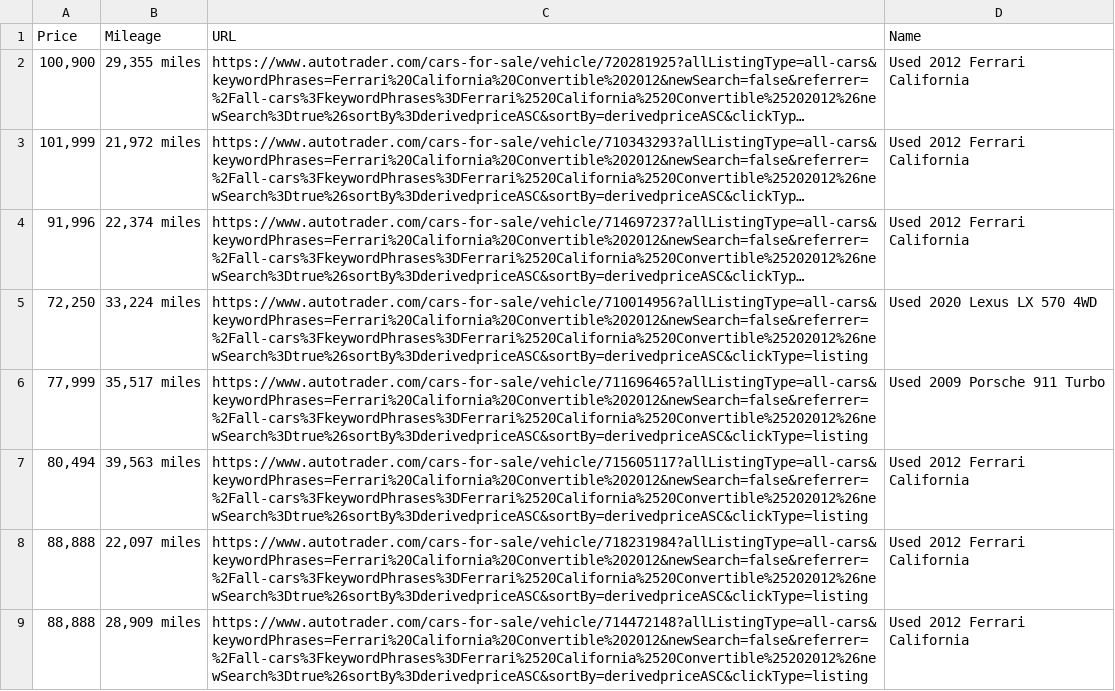
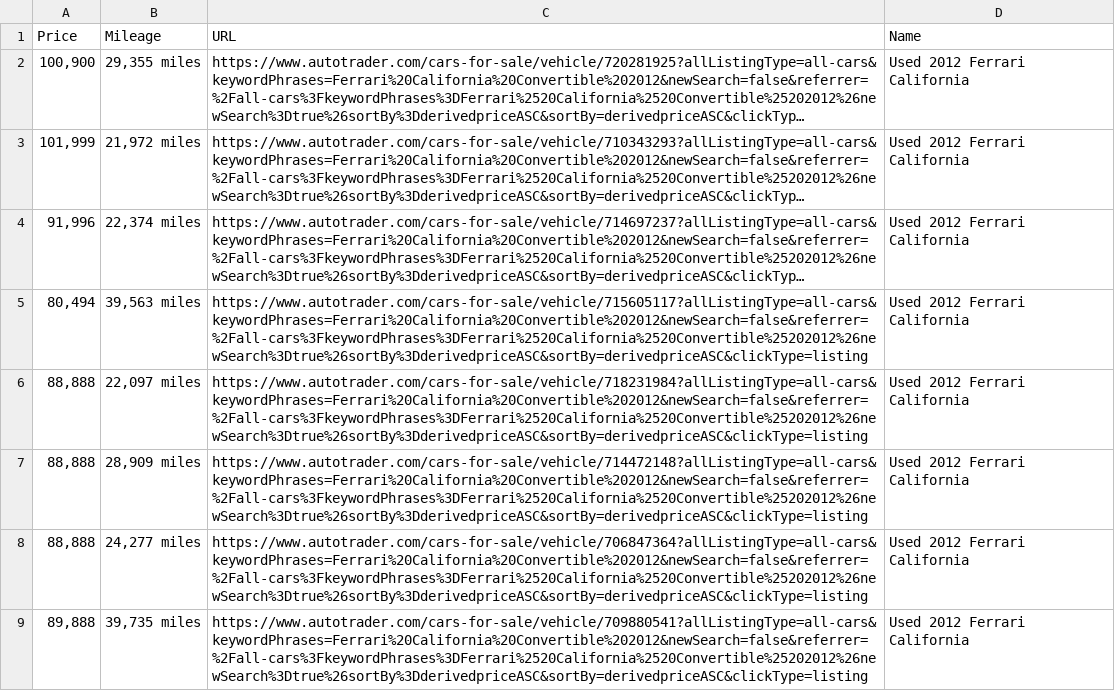
Before and after one commit to ImSuis/Car-Classification, a CSV file: final_listings_2/Ferrari_California_Convertible_2012.csv, drawn as a sheet; only a part is shown; the shorter side is filled out with more unchanged rows; long unchanged cells end in …; the diff names each change by its address in the sheet, - before the commit and + after, or states it on an @@ line.

```diff
--- a/final_listings_2/Ferrari_California_Convertible_2012.csv
+++ b/final_listings_2/Ferrari_California_Convertible_2012.csv
-row 5: 72,250 | 33,224 miles | https://www.autotrader.com/cars-for-sale/vehicle/710014956?allListingType=all-cars&keywordPhrases=Ferrari%20California%20Convertible%202012&newSearch=false&referrer=%2Fall-cars%3FkeywordPhrases%3DFerrari%2520California%2520Convertible%25202012%26newSearch%3Dtrue%26sortBy%3DderivedpriceASC&sortBy=derivedpriceASC&clickType=listing | Used 2020 Lexus LX 570 4WD
-row 6: 77,999 | 35,517 miles | https://www.autotrader.com/cars-for-sale/vehicle/711696465?allListingType=all-cars&keywordPhrases=Ferrari%20California%20Convertible%202012&newSearch=false&referrer=%2Fall-cars%3FkeywordPhrases%3DFerrari%2520California%2520Convertible%25202012%26newSearch%3Dtrue%26sortBy%3DderivedpriceASC&sortBy=derivedpriceASC&clickType=listing | Used 2009 Porsche 911 Turbo
```
Also changed, not shown: 3 other files.
